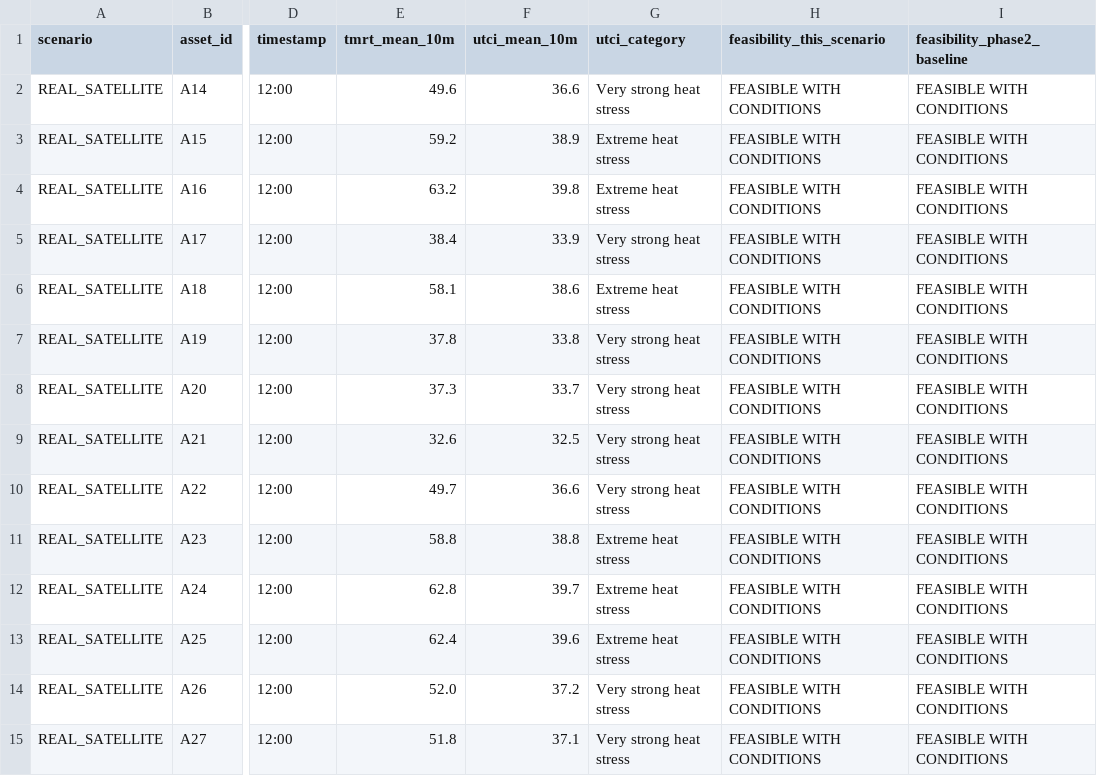
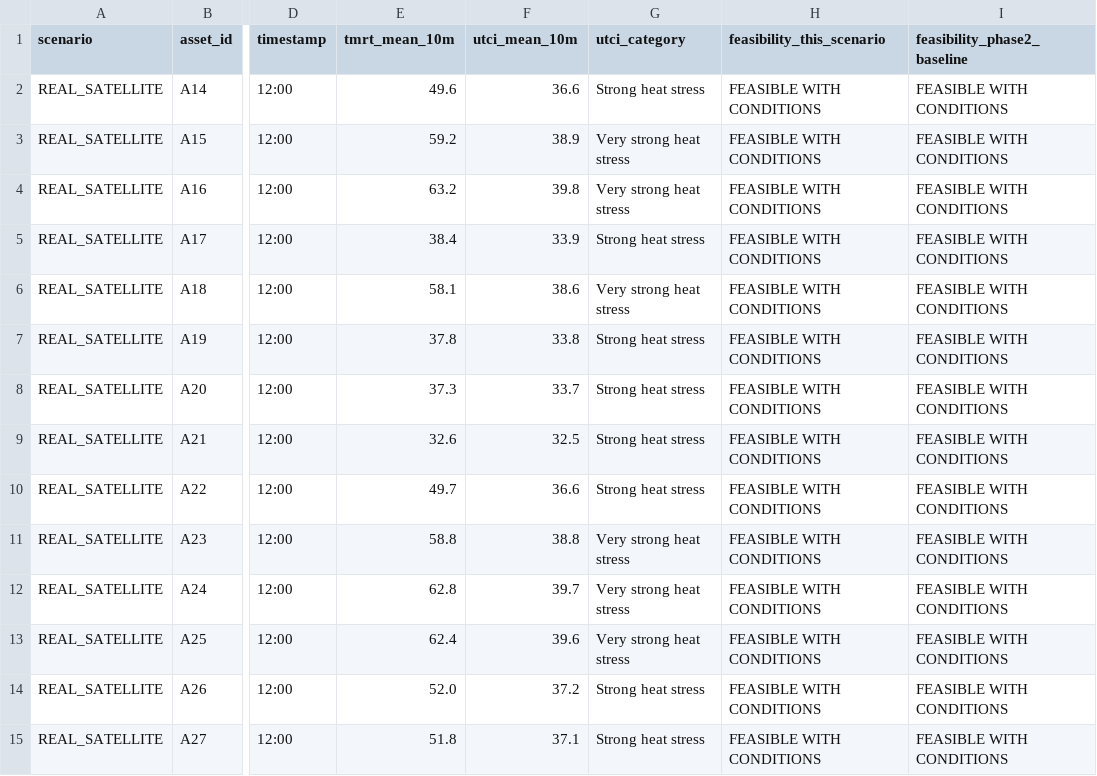
Before and after one commit to soroushkarahrodi79-oss/heat-adaptive-tourism-madrid, a CSV file: data/processed/phase2_1_solar_scenario_assets.csv, drawn as a sheet; only a part is shown, gaps mark what is left out; the diff covers the shown part only; the diff names each change by its address in the sheet, - before the commit and + after, or states it on an @@ line.

```diff
--- a/data/processed/phase2_1_solar_scenario_assets.csv
+++ b/data/processed/phase2_1_solar_scenario_assets.csv
-G2 (utci_category): Very strong heat stress
+G2 (utci_category): Strong heat stress
-G3:G4 (utci_category): Extreme heat stress
+G3:G4 (utci_category): Very strong heat stress
-G5 (utci_category): Very strong heat stress
+G5 (utci_category): Strong heat stress
-G6 (utci_category): Extreme heat stress
+G6 (utci_category): Very strong heat stress
-G7:G10 (utci_category): Very strong heat stress
+G7:G10 (utci_category): Strong heat stress
-G11:G13 (utci_category): Extreme heat stress
+G11:G13 (utci_category): Very strong heat stress
-G14:G15 (utci_category): Very strong heat stress
+G14:G15 (utci_category): Strong heat stress
```
Also changed, not shown: 111 edited cells elsewhere in this file, data/processed/phase2_2_decision_confidence.csv, data/processed/phase2_asset_thermal_exposure.csv, 16 other files.
